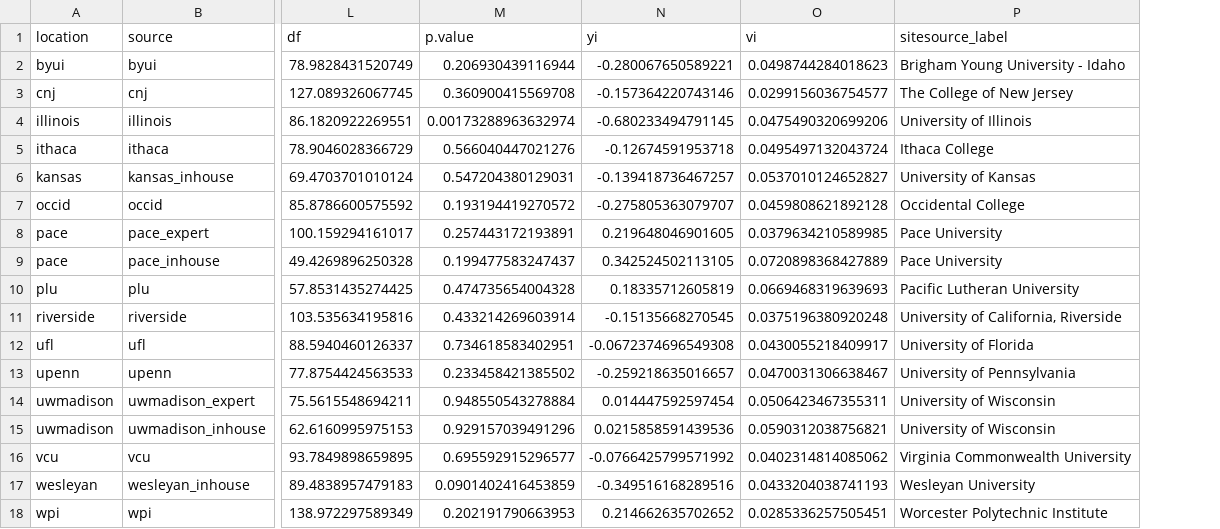
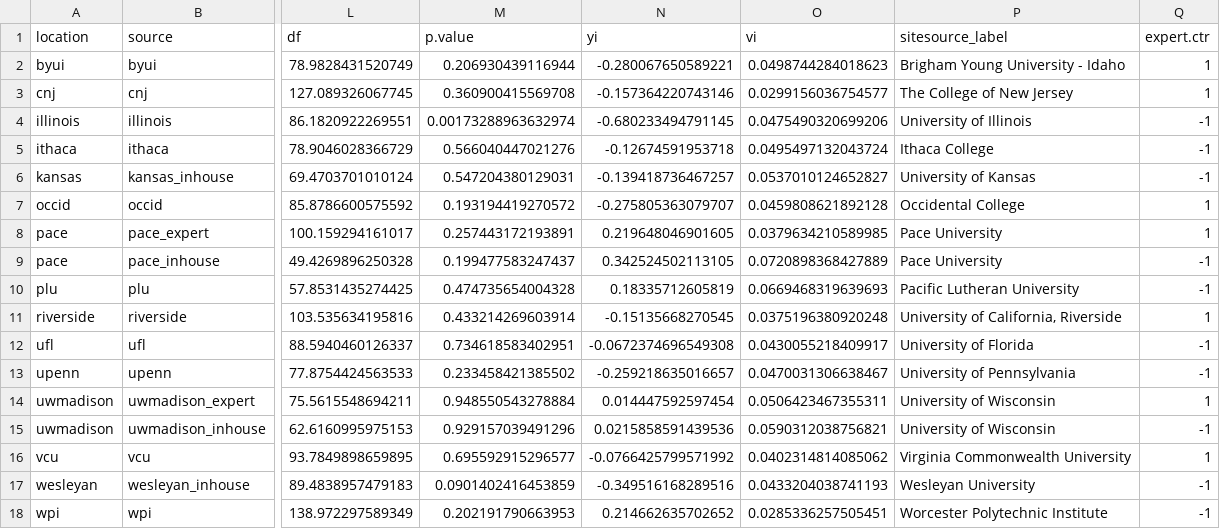
Before and after one commit to raklein/ml4, a CSV file: data/public/combinedresults_anti0.csv, drawn as a sheet; only a part is shown, gaps mark what is left out; the diff names each change by its address in the sheet, - before the commit and + after, or states it on an @@ line.

```diff
--- a/data/public/combinedresults_anti0.csv
+++ b/data/public/combinedresults_anti0.csv
+column Q (expert.ctr), rows 2-18: 1 | 1 | -1 | -1 | -1 | 1 | 1 | -1 | -1 | 1 | -1 | -1 | 1 | -1 | 1 | -1 | -1
```
Also changed, not shown: data/public/combinedresults0.csv, data/public/combinedresults1.csv, 25 other files.
